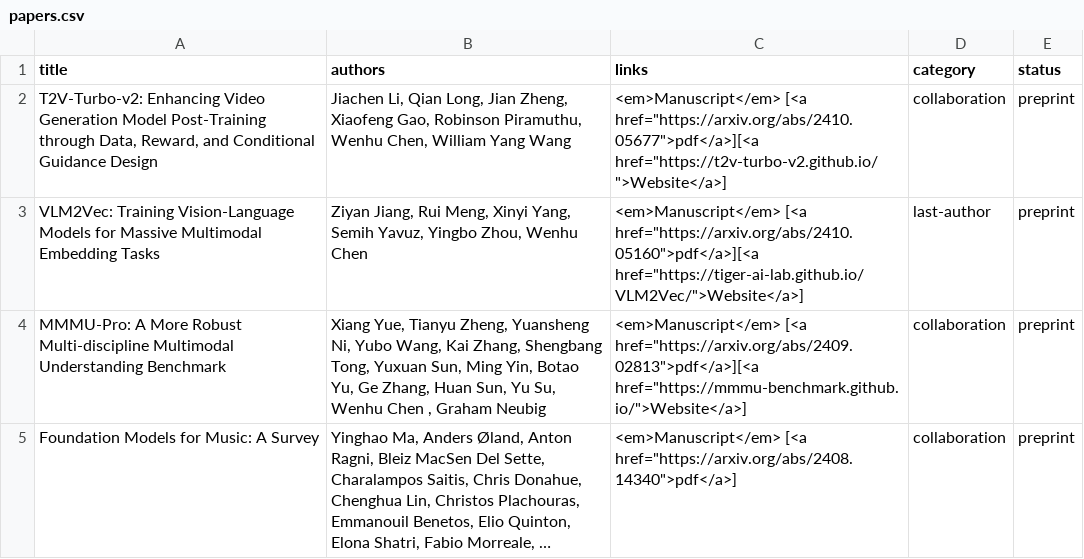
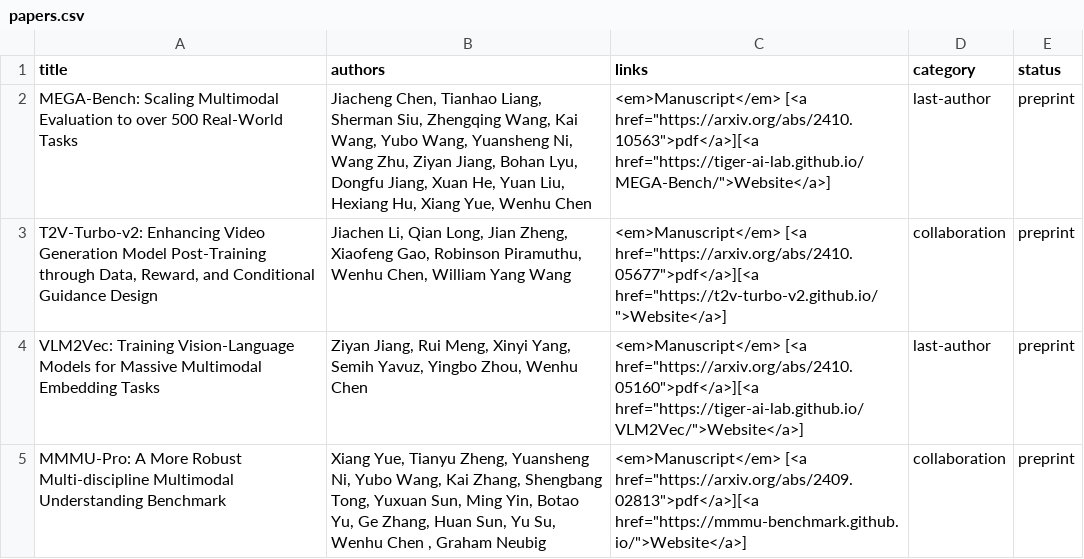
Before and after one commit to wenhuchen/wenhuchen.github.io, a CSV file: papers.csv, drawn as a sheet; only a part is shown; the shorter side is filled out with more unchanged rows; long unchanged cells end in ….

Commit message:
Update papers.csv

```diff
--- a/papers.csv
+++ b/papers.csv
@@ -1,2 +1,3 @@
 title,authors,links,category,status
+"MEGA-Bench: Scaling Multimodal Evaluation to over 500 Real-World Tasks","Jiacheng Chen, Tianhao Liang, Sherman Siu, Zhengqing Wang, Kai Wang, Yubo Wang, Yuansheng Ni, Wang Zhu, Ziyan Jiang, Bohan Lyu, Dongfu Jiang, Xuan He, Yuan Liu, Hexiang Hu, Xiang Yue, Wenhu Chen","<em>Manuscript</em> [<a href=""https://arxiv.org/abs/2410.10563"">pdf</a>][<a href=""https://tiger-ai-lab.github.io/MEGA-Bench/"">Website</a>]",last-author,preprint
 "T2V-Turbo-v2: Enhancing Video Generation Model Post-Training through Data, Reward, and Conditional Guidance Design","Jiachen Li, Qian Long, Jian Zheng, Xiaofeng Gao, Robinson Piramuthu, Wenhu Chen, William Yang Wang","<em>Manuscript</em> [<a href=""https://arxiv.org/abs/2410.05677"">pdf</a>][<a href=""https://t2v-turbo-v2.github.io/"">Website</a>]",collaboration,preprint
```
